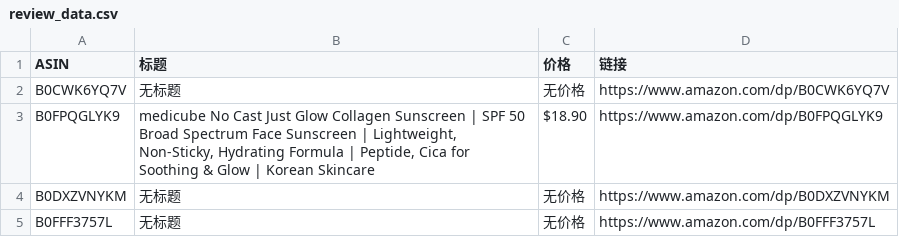
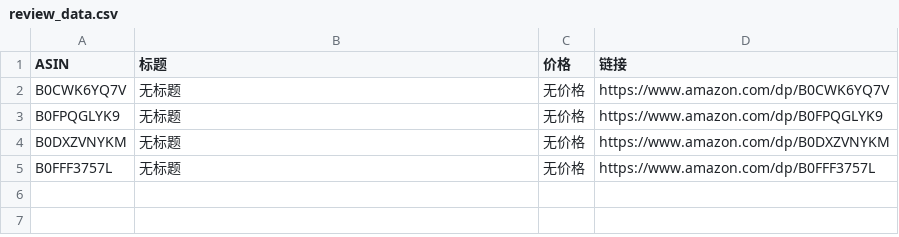
Before and after one commit to wekede01-crypto/Cursor-Review, a CSV file: review_data.csv, drawn as a sheet.

```diff
--- a/review_data.csv
+++ b/review_data.csv
@@ -2,3 +2,3 @@
 B0CWK6YQ7V,无标题,无价格,https://www.amazon.com/dp/B0CWK6YQ7V
-B0FPQGLYK9,"medicube No Cast Just Glow Collagen Sunscreen | SPF 50 Broad Spectrum Face Sunscreen | Lightweight, Non-Sticky, Hydrating Formula | Peptide, Cica for Soothing & Glow | Korean Skincare",$18.90,https://www.amazon.com/dp/B0FPQGLYK9
+B0FPQGLYK9,无标题,无价格,https://www.amazon.com/dp/B0FPQGLYK9
 B0DXZVNYKM,无标题,无价格,https://www.amazon.com/dp/B0DXZVNYKM
```
Also changed, not shown: 1 other file.
